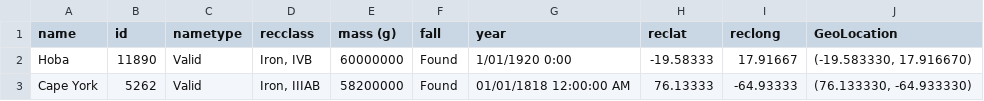
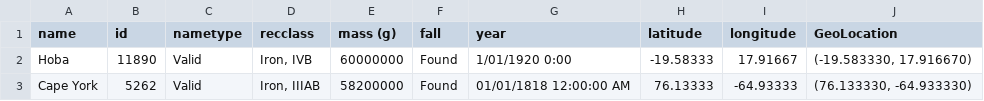
Before and after one commit to Jugandi/fit3179, a CSV file: Meteorite-Landings.csv, drawn as a sheet; only a part is shown.

Commit message:
Add files via upload

```diff
--- a/Meteorite-Landings.csv
+++ b/Meteorite-Landings.csv
@@ -1,2 +1,2 @@
-name,id,nametype,recclass,mass (g),fall,year,reclat,reclong,GeoLocation
+name,id,nametype,recclass,mass (g),fall,year,latitude,longitude,GeoLocation
 Hoba,11890,Valid,"Iron, IVB",60000000,Found,1/01/1920 0:00,-19.58333,17.91667,"(-19.583330, 17.916670)"
```
